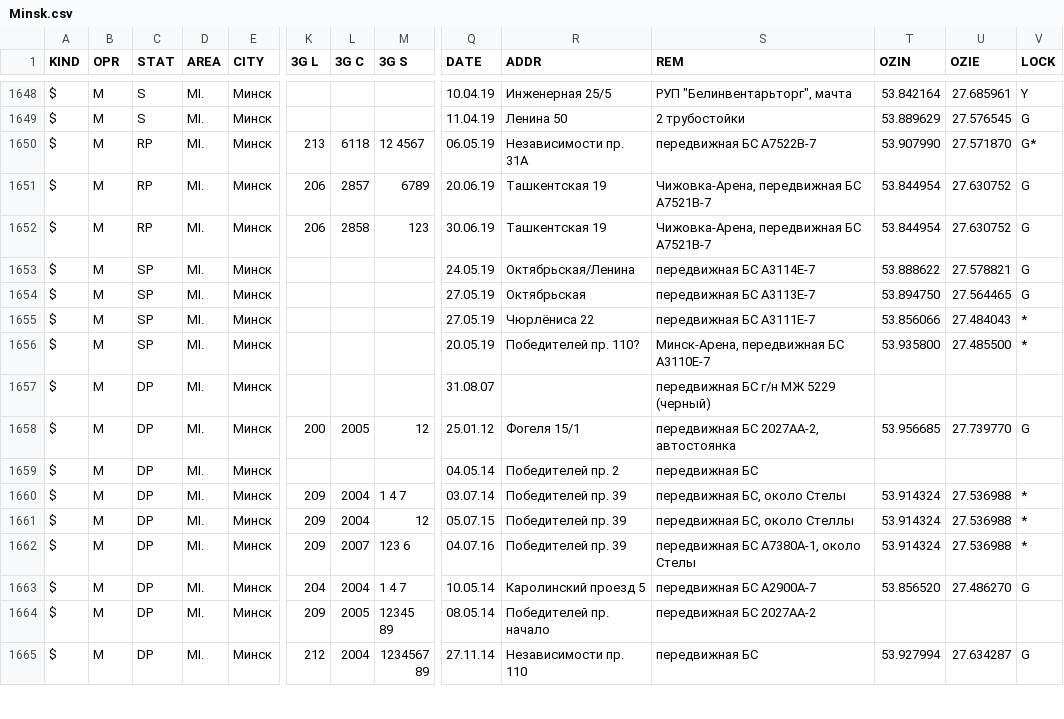
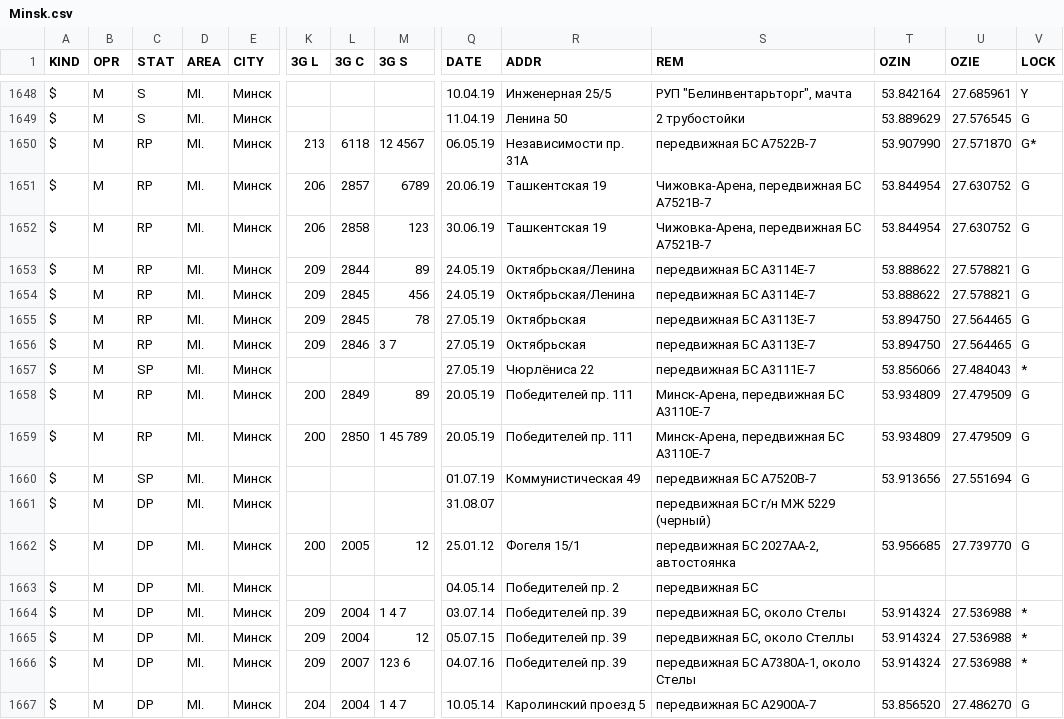
Before and after one commit to BelCellTracker/csv, a CSV file: MTS/Minsk.csv, drawn as a sheet; only a part is shown, gaps mark what is left out; the shorter side is filled out with more unchanged rows; addresses are those after the commit; rows hold the shown columns only; the diff names each change by its address in the sheet, - before the commit and + after, or states it on an @@ line.

Commit message:
3 files | M  BeCloud/Minsk.csv, M  MTS/Minsk.csv, M  Velcom/Minsk.csv

```diff
--- a/MTS/Minsk.csv
+++ b/MTS/Minsk.csv
-C1653 (STAT): SP
+C1653 (STAT): RP
-K1653 (3G L): (empty)
+K1653 (3G L): 209
-L1653 (3G C): (empty)
+L1653 (3G C): 2844
-M1653 (3G S): (empty)
+M1653 (3G S): 89
+row 1654: $ | M | RP | MI. | Минск | 209 | 2845 | 456 | 24.05.19 | Октябрьская/Ленина | передвижная БС A3114E-7 | 53.888622 | 27.578821 | G
-C1655 (STAT): SP
+C1655 (STAT): RP
-K1655 (3G L): (empty)
+K1655 (3G L): 209
-L1655 (3G C): (empty)
+L1655 (3G C): 2845
-M1655 (3G S): (empty)
+M1655 (3G S): 78
+row 1656: $ | M | RP | MI. | Минск | 209 | 2846 | 3 7 | 27.05.19 | Октябрьская | передвижная БС A3113E-7 | 53.894750 | 27.564465 | G
+row 1658: $ | M | RP | MI. | Минск | 200 | 2849 | 89 | 20.05.19 | Победителей пр. 111 | Минск-Арена, передвижная БС А3110Е-7 | 53.934809 | 27.479509 | G
+row 1659: $ | M | RP | MI. | Минск | 200 | 2850 | 1 45 789 | 20.05.19 | Победителей пр. 111 | Минск-Арена, передвижная БС А3110Е-7 | 53.934809 | 27.479509 | G
-Q1660 (DATE): 20.05.19
+Q1660 (DATE): 01.07.19
-R1660 (ADDR): Победителей пр. 110?
+R1660 (ADDR): Коммунистическая 49
-S1660 (REM): Минск-Арена, передвижная БС А3110Е-7
+S1660 (REM): передвижная БС А7520В-7
-T1660 (OZIN): 53.935800
+T1660 (OZIN): 53.913656
-U1660 (OZIE): 27.485500
+U1660 (OZIE): 27.551694
-V1660 (LOCK): *
+V1660 (LOCK): G
```
Also changed, not shown: BeCloud/Minsk.csv, Velcom/Minsk.csv.
